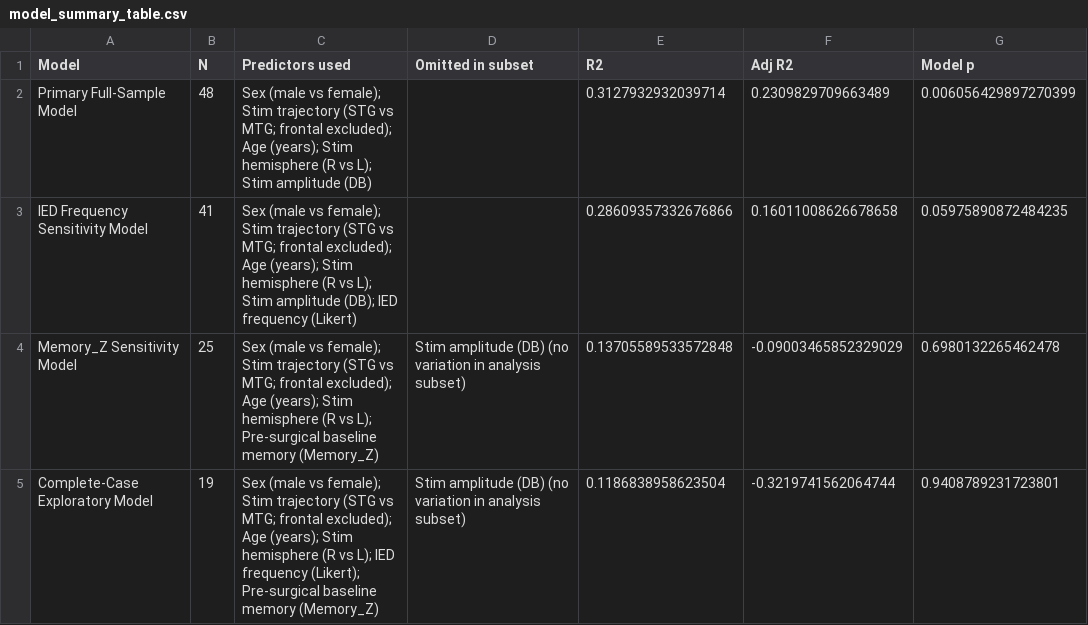
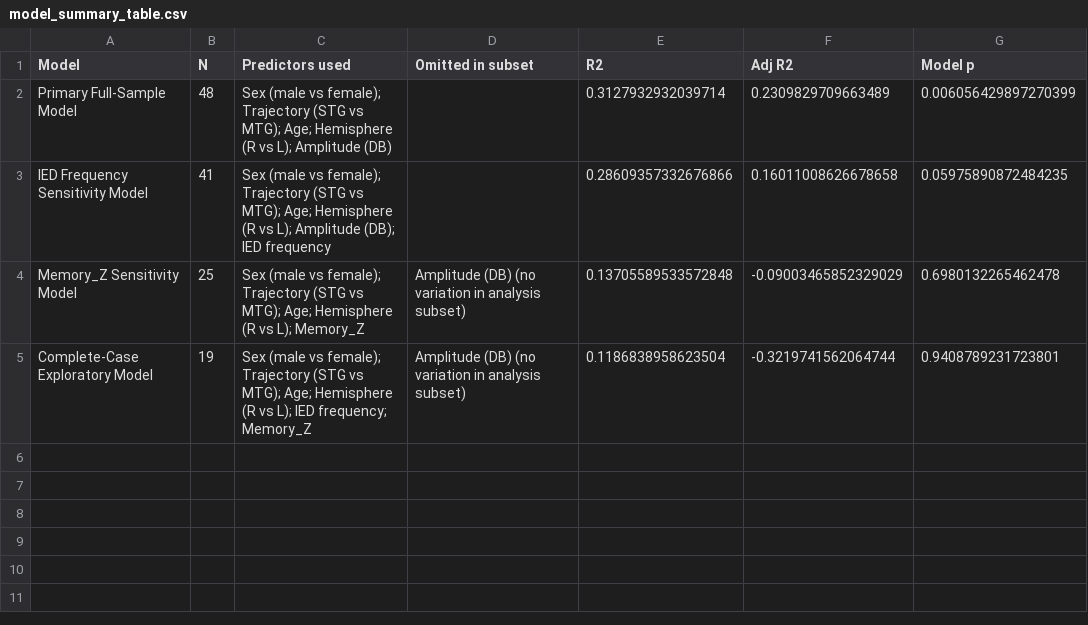
Before and after one commit to INMANLab/BLAES_AMME, a CSV file: outputs/testing_between_subjects_variability_MLM/model_summary_table.csv, drawn as a sheet.

Commit message:
Improve readability of between-subject variability report

```diff
--- a/outputs/testing_between_subjects_variability_MLM/model_summary_table.csv
+++ b/outputs/testing_between_subjects_variability_MLM/model_summary_table.csv
@@ -1,5 +1,5 @@
 Model,N,Predictors used,Omitted in subset,R2,Adj R2,Model p
-Primary Full-Sample Model,48,Sex (male vs female); Stim trajectory (STG vs MTG; frontal excluded); Age (years); Stim hemisphere (R vs L); Stim amplitude (DB),,0.3127932932039714,0.2309829709663489,0.006056429897270399
-IED Frequency Sensitivity Model,41,Sex (male vs female); Stim trajectory (STG vs MTG; frontal excluded); Age (years); Stim hemisphere (R vs L); Stim amplitude (DB); IED frequency (Likert),,0.28609357332676866,0.16011008626678658,0.05975890872484235
-Memory_Z Sensitivity Model,25,Sex (male vs female); Stim trajectory (STG vs MTG; frontal excluded); Age (years); Stim hemisphere (R vs L); Pre-surgical baseline memory (Memory_Z),Stim amplitude (DB) (no variation in analysis subset),0.13705589533572848,-0.09003465852329029,0.6980132265462478
-Complete-Case Exploratory Model,19,Sex (male vs female); Stim trajectory (STG vs MTG; frontal excluded); Age (years); Stim hemisphere (R vs L); IED frequency (Likert); Pre-surgical baseline memory (Memory_Z),Stim amplitude (DB) (no variation in analysis subset),0.1186838958623504,-0.3219741562064744,0.9408789231723801
+Primary Full-Sample Model,48,Sex (male vs female); Trajectory (STG vs MTG); Age; Hemisphere (R vs L); Amplitude (DB),,0.3127932932039714,0.2309829709663489,0.006056429897270399
+IED Frequency Sensitivity Model,41,Sex (male vs female); Trajectory (STG vs MTG); Age; Hemisphere (R vs L); Amplitude (DB); IED frequency,,0.28609357332676866,0.16011008626678658,0.05975890872484235
+Memory_Z Sensitivity Model,25,Sex (male vs female); Trajectory (STG vs MTG); Age; Hemisphere (R vs L); Memory_Z,Amplitude (DB) (no variation in analysis subset),0.13705589533572848,-0.09003465852329029,0.6980132265462478
+Complete-Case Exploratory Model,19,Sex (male vs female); Trajectory (STG vs MTG); Age; Hemisphere (R vs L); IED frequency; Memory_Z,Amplitude (DB) (no variation in analysis subset),0.1186838958623504,-0.3219741562064744,0.9408789231723801
```
Also changed, not shown: outputs/testing_between_subjects_variability_MLM/complete_case_exploratory_coefficients.csv, outputs/testing_between_subjects_variability_MLM/complete_case_exploratory_contributions.csv, 8 other files.
